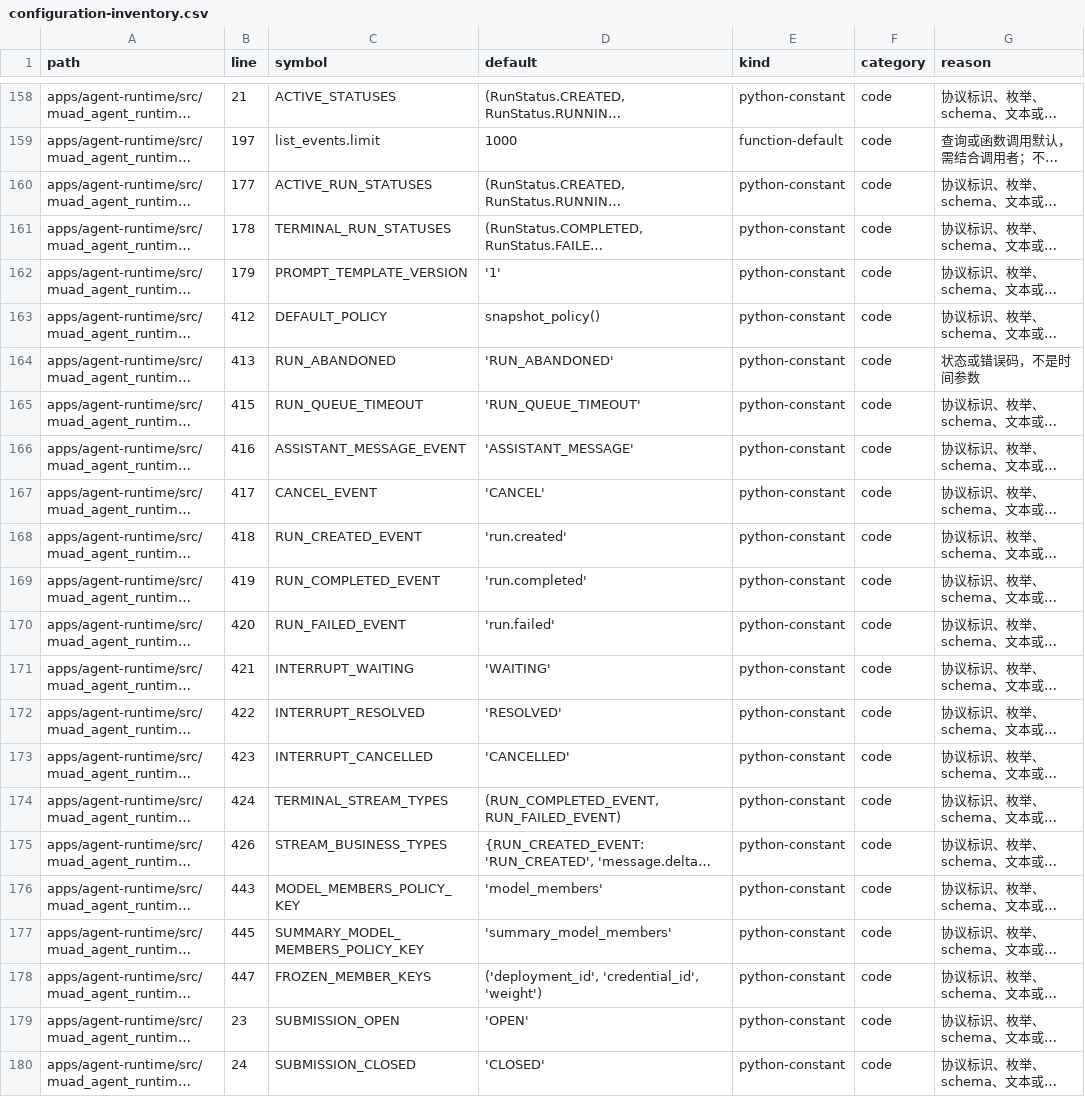
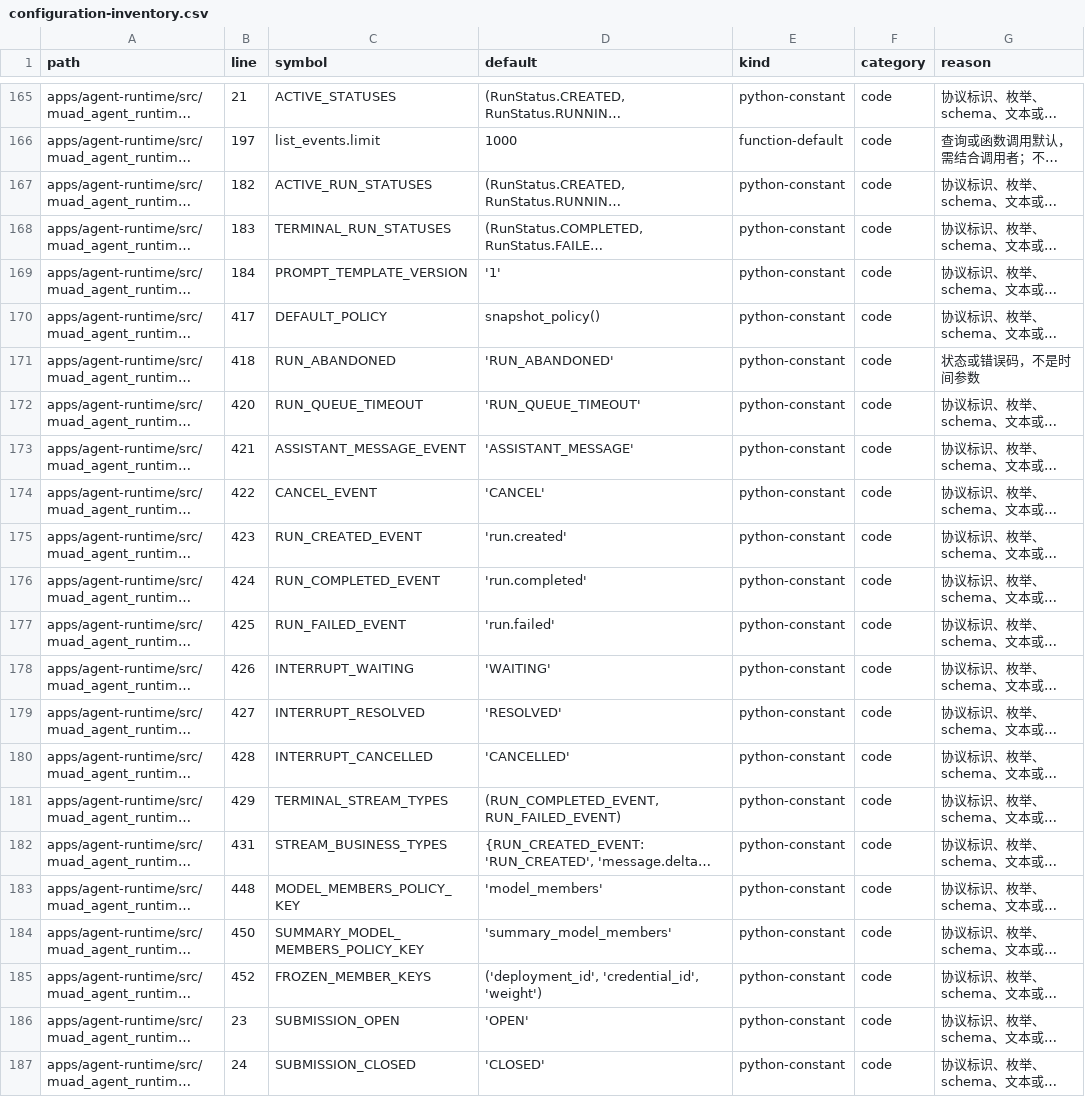
Before and after one commit to Michaelxwb/fluxion-harness, a CSV file: docs/configuration-inventory.csv, drawn as a sheet; only a part is shown, gaps mark what is left out; long unchanged cells end in …; addresses are those after the commit; the diff covers the shown part only; the diff names each change by its address in the sheet, - before the commit and + after, or states it on an @@ line.

```diff
--- a/docs/configuration-inventory.csv
+++ b/docs/configuration-inventory.csv
-B167 (line): 177
+B167 (line): 182
-B168 (line): 178
+B168 (line): 183
-B169 (line): 179
+B169 (line): 184
-B170 (line): 412
+B170 (line): 417
-B171 (line): 413
+B171 (line): 418
-B172 (line): 415
+B172 (line): 420
-B173 (line): 416
+B173 (line): 421
-B174 (line): 417
+B174 (line): 422
-B175 (line): 418
+B175 (line): 423
-B176 (line): 419
+B176 (line): 424
-B177 (line): 420
+B177 (line): 425
-B178 (line): 421
+B178 (line): 426
-B179 (line): 422
+B179 (line): 427
-B180 (line): 423
+B180 (line): 428
-B181 (line): 424
+B181 (line): 429
-B182 (line): 426
+B182 (line): 431
-B183 (line): 443
+B183 (line): 448
-B184 (line): 445
+B184 (line): 450
-B185 (line): 447
+B185 (line): 452
```
Also changed, not shown: 7 added rows and 4 edited cells elsewhere in this file, 8 other files.
